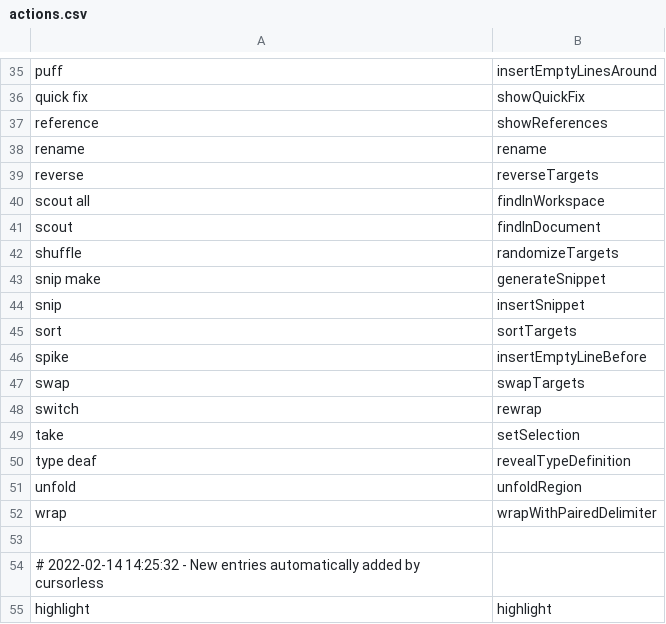
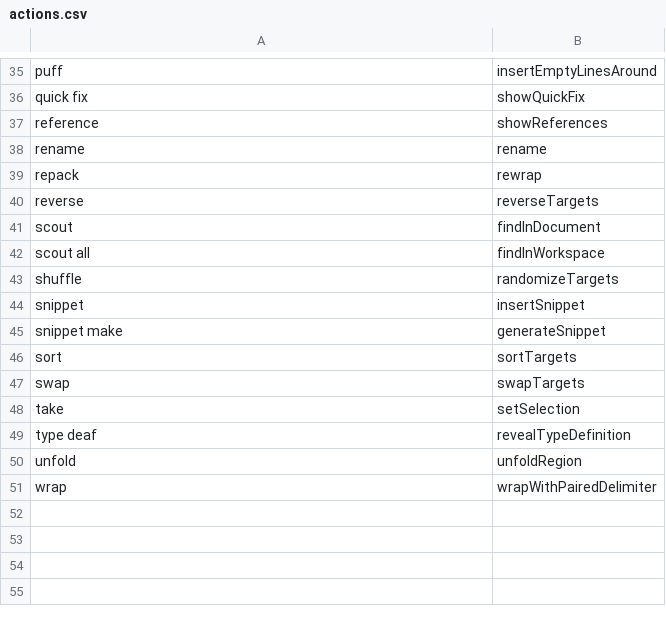
Before and after one commit to pokey/pokey_talon, a CSV file: cursorless-settings/actions.csv, drawn as a sheet; only a part is shown, gaps mark what is left out; the diff covers the shown part only.

```diff
--- a/cursorless-settings/actions.csv
+++ b/cursorless-settings/actions.csv
@@ -38,12 +38,11 @@ reference, showReferences
 rename, rename
+repack, rewrap
 reverse, reverseTargets
+scout, findInDocument
 scout all, findInWorkspace
-scout, findInDocument
 shuffle, randomizeTargets
-snip make, generateSnippet
-snip, insertSnippet
+snippet, insertSnippet
+snippet make, generateSnippet
 sort, sortTargets
-spike, insertEmptyLineBefore
 swap, swapTargets
-switch, rewrap
 take, setSelection
@@ -52,4 +51 @@ unfold, unfoldRegion
 wrap, wrapWithPairedDelimiter
-
-# 2022-02-14 14:25:32 - New entries automatically added by cursorless
-highlight, highlight
```
Also changed, not shown: 3 added rows, 4 removed rows, 2 moved rows and 2 edited cells elsewhere in this file, cursorless-settings/experimental/wrapper_snippets.csv, cursorless-settings/modifier_scope_types.csv, 9 other files.
